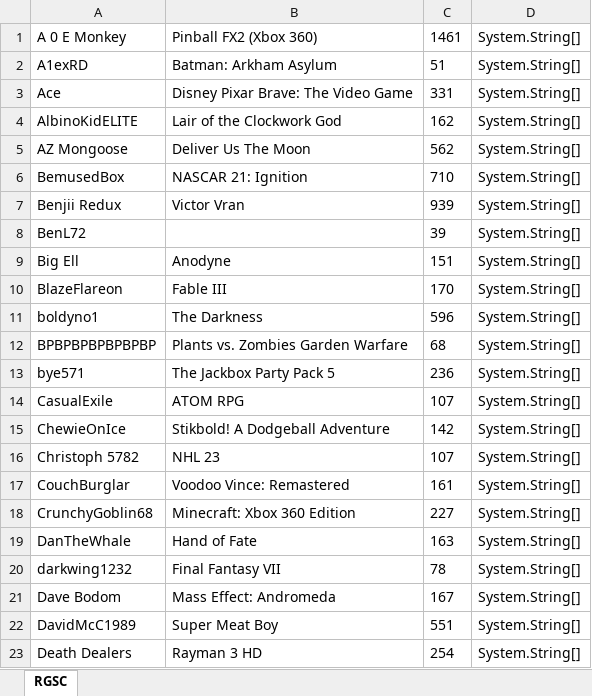
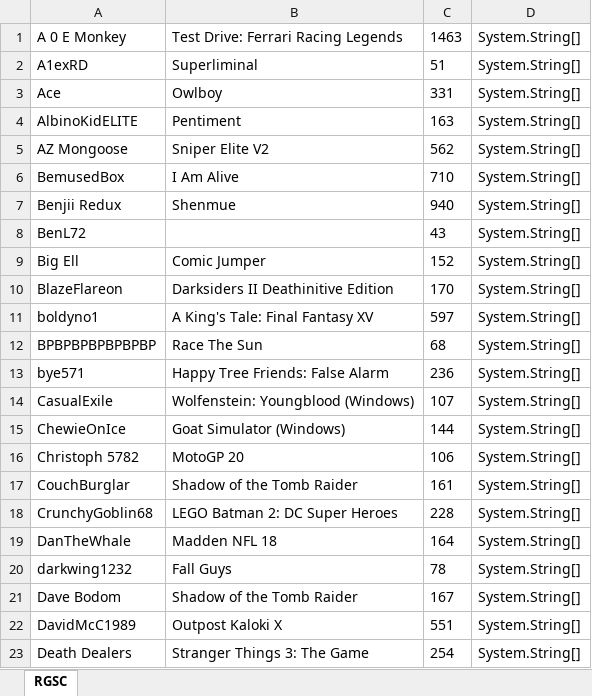
Before and after one commit to AndrewSGould/bettercompletionsmatter, an Excel workbook: TavisApi/rgsc.xlsx, sheet RGSC, drawn as a sheet; only a part is shown; values as stored, in another font and other column widths than the file's, no borders; the diff covers the shown part only; the diff names each change by its address in the sheet, - before the commit and + after, or states it on an @@ line.

Commit message:
update bcm players, order rgsc game list

```diff
--- a/TavisApi/rgsc.xlsx (sheet RGSC)
+++ b/TavisApi/rgsc.xlsx (sheet RGSC)
-B1: Pinball FX2 (Xbox 360)
+B1: Test Drive: Ferrari Racing Legends
-C1: 1461
+C1: 1463
-B2: Batman: Arkham Asylum
+B2: Superliminal
-B3: Disney Pixar Brave: The Video Game
+B3: Owlboy
-B4: Lair of the Clockwork God
+B4: Pentiment
-C4: 162
+C4: 163
-B5: Deliver Us The Moon
+B5: Sniper Elite V2
-B6: NASCAR 21: Ignition
+B6: I Am Alive
-B7: Victor Vran
+B7: Shenmue
-C7: 939
+C7: 940
-C8: 39
+C8: 43
-B9: Anodyne
+B9: Comic Jumper
-C9: 151
+C9: 152
-B10: Fable III
+B10: Darksiders II Deathinitive Edition
-B11: The Darkness
+B11: A King's Tale: Final Fantasy XV
-C11: 596
+C11: 597
-B12: Plants vs. Zombies Garden Warfare
+B12: Race The Sun
-B13: The Jackbox Party Pack 5
+B13: Happy Tree Friends: False Alarm
-B14: ATOM RPG
+B14: Wolfenstein: Youngblood (Windows)
-B15: Stikbold! A Dodgeball Adventure
+B15: Goat Simulator (Windows)
-C15: 142
+C15: 144
-B16: NHL 23
+B16: MotoGP 20
-C16: 107
+C16: 106
-B17: Voodoo Vince: Remastered
+B17: Shadow of the Tomb Raider
-B18: Minecraft: Xbox 360 Edition
+B18: LEGO Batman 2: DC Super Heroes
-C18: 227
+C18: 228
-B19: Hand of Fate
+B19: Madden NFL 18
-C19: 163
+C19: 164
-B20: Final Fantasy VII
+B20: Fall Guys
-B21: Mass Effect: Andromeda
+B21: Shadow of the Tomb Raider
-B22: Super Meat Boy
+B22: Outpost Kaloki X
-B23: Rayman 3 HD
+B23: Stranger Things 3: The Game
```
Also changed, not shown: 1 added row and 114 edited cells elsewhere in this sheet, 7 other files.
